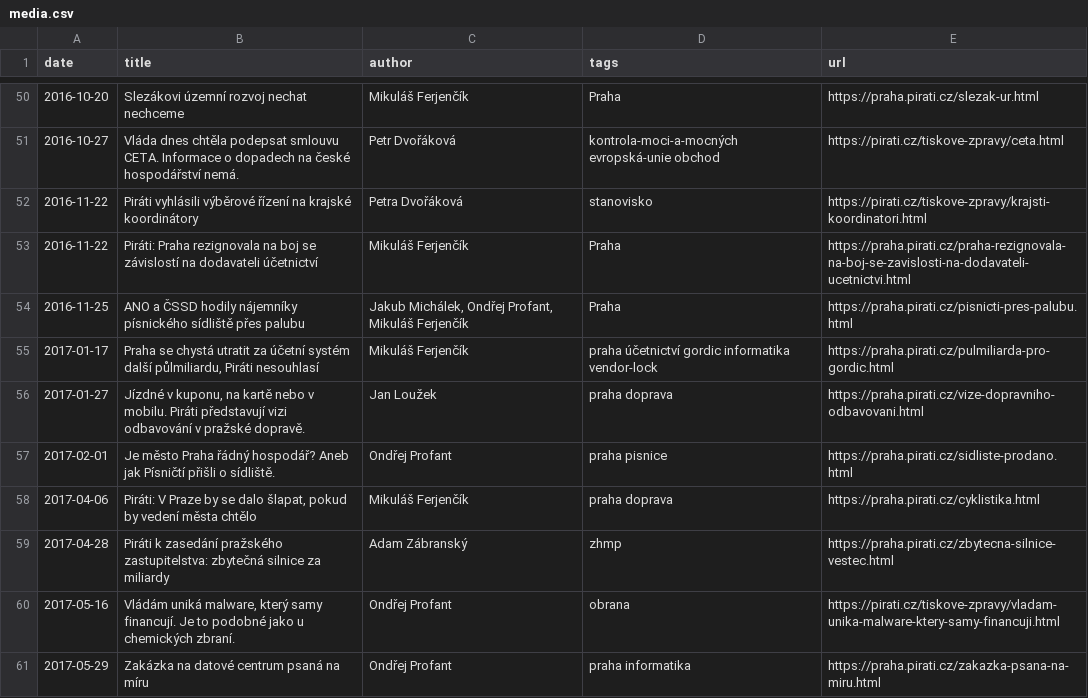
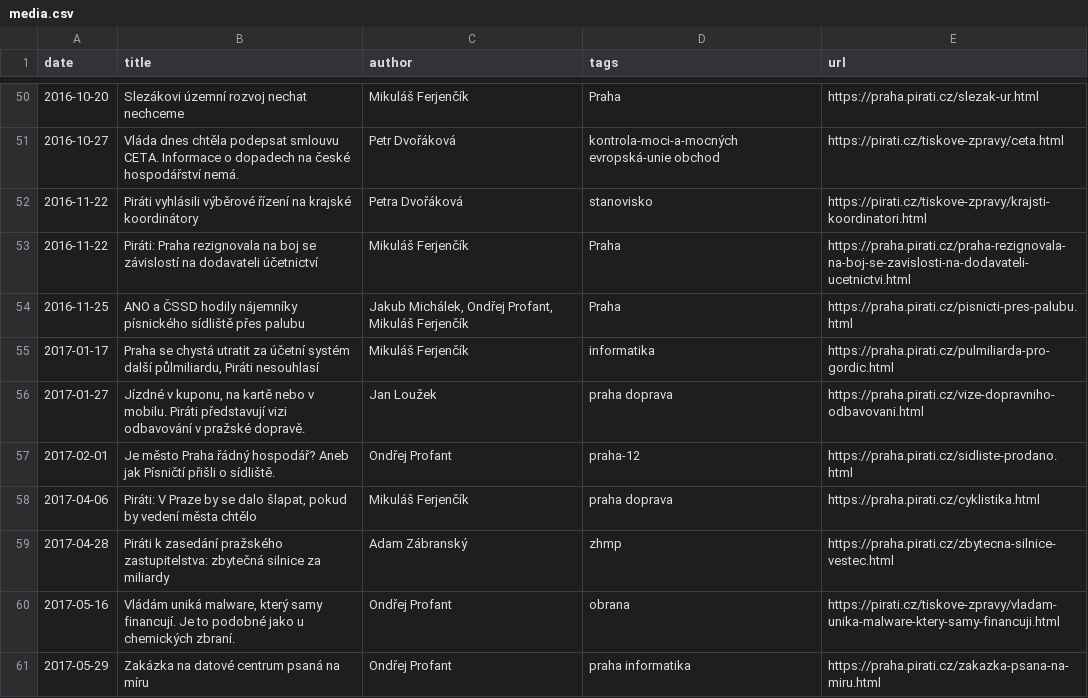
Before and after one commit to Kedrigern/profant.eu, a CSV file: _data/media.csv, drawn as a sheet; only a part is shown, gaps mark what is left out; the diff covers the shown part only.

```diff
--- a/_data/media.csv
+++ b/_data/media.csv
@@ -54,5 +54,5 @@ date,title,author,tags,url
 2016-11-25,ANO a ČSSD hodily nájemníky písnického sídliště přes palubu,"Jakub Michálek, Ondřej Profant, Mikuláš Ferjenčík",Praha,https://praha.pirati.cz/pisnicti-pres-palubu.html
-2017-01-17,"Praha se chystá utratit za účetní systém další půlmiliardu, Piráti nesouhlasí",Mikuláš Ferjenčík,praha účetnictví gordic informatika vendor-lock,https://praha.pirati.cz/pulmiliarda-pro-gordic.html
+2017-01-17,"Praha se chystá utratit za účetní systém další půlmiliardu, Piráti nesouhlasí",Mikuláš Ferjenčík,informatika,https://praha.pirati.cz/pulmiliarda-pro-gordic.html
 2017-01-27,"Jízdné v kuponu, na kartě nebo v mobilu. Piráti představují vizi odbavování v pražské dopravě.",Jan Loužek,praha doprava,https://praha.pirati.cz/vize-dopravniho-odbavovani.html
-2017-02-01,Je město Praha řádný hospodář? Aneb jak Písničtí přišli o sídliště.,Ondřej Profant,praha pisnice,https://praha.pirati.cz/sidliste-prodano.html
+2017-02-01,Je město Praha řádný hospodář? Aneb jak Písničtí přišli o sídliště.,Ondřej Profant,praha-12,https://praha.pirati.cz/sidliste-prodano.html
 2017-04-06,"Piráti: V Praze by se dalo šlapat, pokud by vedení města chtělo",Mikuláš Ferjenčík,praha doprava,https://praha.pirati.cz/cyklistika.html
```
Also changed, not shown: 1 added row and 8 edited cells elsewhere in this file.
